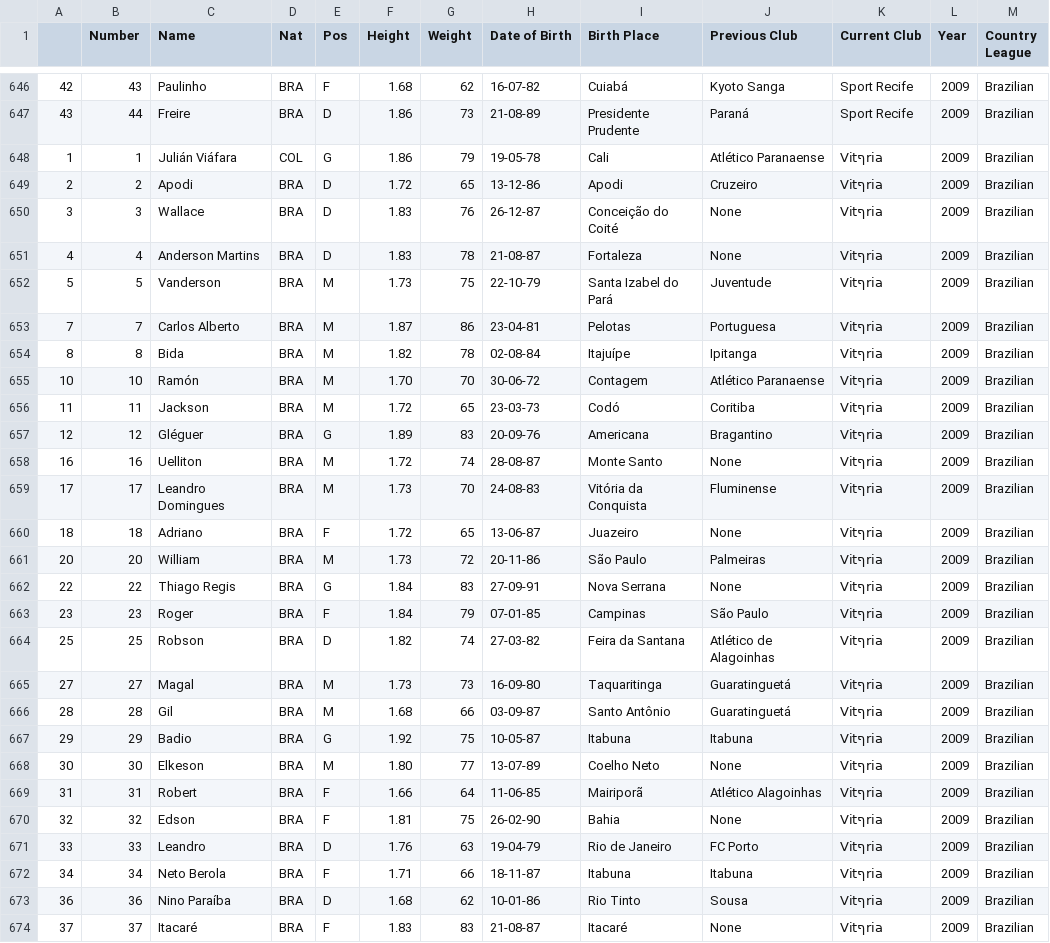
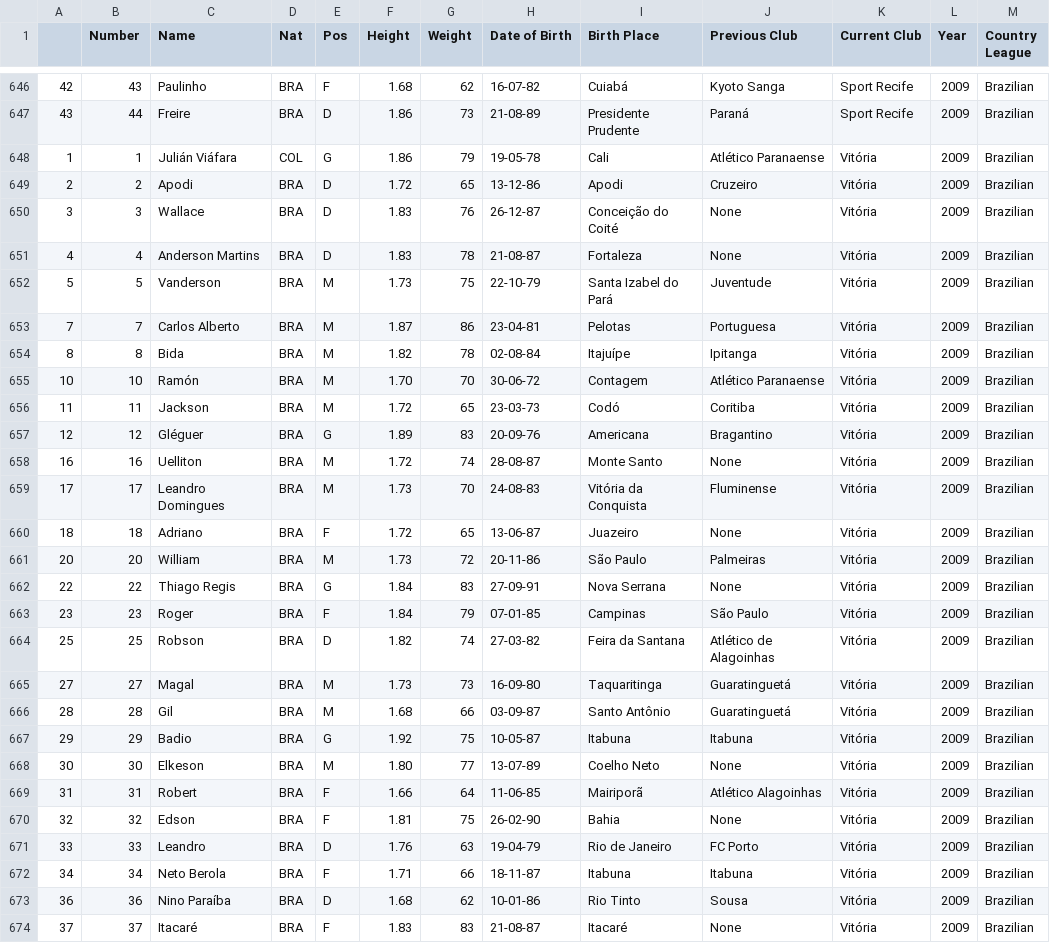
Before and after one commit to jeremydroberts/Soccer-Transfers, a CSV file: csv/brazil/brazil_0910.csv, drawn as a sheet; only a part is shown, gaps mark what is left out; the diff covers the shown part only.

Commit message:
cleaned data

```diff
--- a/csv/brazil/brazil_0910.csv
+++ b/csv/brazil/brazil_0910.csv
@@ -647,28 +647,28 @@
 43,44,Freire,BRA,D,1.86,73,21-08-89,Presidente Prudente,Paraná,Sport Recife,2009,Brazilian
-1,1,Julián Viáfara,COL,G,1.86,79,19-05-78,Cali,Atlético Paranaense,Vitףria,2009,Brazilian
-2,2,Apodi,BRA,D,1.72,65,13-12-86,Apodi,Cruzeiro,Vitףria,2009,Brazilian
-3,3,Wallace,BRA,D,1.83,76,26-12-87,Conceição do Coité,None,Vitףria,2009,Brazilian
-4,4,Anderson Martins,BRA,D,1.83,78,21-08-87,Fortaleza,None,Vitףria,2009,Brazilian
-5,5,Vanderson,BRA,M,1.73,75,22-10-79,Santa Izabel do Pará,Juventude,Vitףria,2009,Brazilian
-7,7,Carlos Alberto,BRA,M,1.87,86,23-04-81,Pelotas,Portuguesa,Vitףria,2009,Brazilian
-8,8,Bida,BRA,M,1.82,78,02-08-84,Itajuípe,Ipitanga,Vitףria,2009,Brazilian
-10,10,Ramón,BRA,M,1.70,70,30-06-72,Contagem,Atlético Paranaense,Vitףria,2009,Brazilian
-11,11,Jackson,BRA,M,1.72,65,23-03-73,Codó,Coritiba,Vitףria,2009,Brazilian
-12,12,Gléguer,BRA,G,1.89,83,20-09-76,Americana,Bragantino,Vitףria,2009,Brazilian
-16,16,Uelliton,BRA,M,1.72,74,28-08-87,Monte Santo,None,Vitףria,2009,Brazilian
-17,17,Leandro Domingues,BRA,M,1.73,70,24-08-83,Vitória da Conquista,Fluminense,Vitףria,2009,Brazilian
-18,18,Adriano,BRA,F,1.72,65,13-06-87,Juazeiro,None,Vitףria,2009,Brazilian
-20,20,William,BRA,M,1.73,72,20-11-86,São Paulo,Palmeiras,Vitףria,2009,Brazilian
-22,22,Thiago Regis,BRA,G,1.84,83,27-09-91,Nova Serrana,None,Vitףria,2009,Brazilian
-23,23,Roger,BRA,F,1.84,79,07-01-85,Campinas,São Paulo,Vitףria,2009,Brazilian
-25,25,Robson,BRA,D,1.82,74,27-03-82,Feira da Santana,Atlético de Alagoinhas,Vitףria,2009,Brazilian
-27,27,Magal,BRA,M,1.73,73,16-09-80,Taquaritinga,Guaratinguetá,Vitףria,2009,Brazilian
-28,28,Gil,BRA,M,1.68,66,03-09-87,Santo Antônio,Guaratinguetá,Vitףria,2009,Brazilian
-29,29,Badio,BRA,G,1.92,75,10-05-87,Itabuna,Itabuna,Vitףria,2009,Brazilian
-30,30,Elkeson,BRA,M,1.80,77,13-07-89,Coelho  Neto,None,Vitףria,2009,Brazilian
-31,31,Robert,BRA,F,1.66,64,11-06-85,Mairiporã,Atlético Alagoinhas,Vitףria,2009,Brazilian
-32,32,Edson,BRA,F,1.81,75,26-02-90,Bahia,None,Vitףria,2009,Brazilian
-33,33,Leandro,BRA,D,1.76,63,19-04-79,Rio de Janeiro,FC Porto,Vitףria,2009,Brazilian
-34,34,Neto Berola,BRA,F,1.71,66,18-11-87,Itabuna,Itabuna,Vitףria,2009,Brazilian
-36,36,Nino Paraíba,BRA,D,1.68,62,10-01-86,Rio Tinto,Sousa,Vitףria,2009,Brazilian
-37,37,Itacaré,BRA,F,1.83,83,21-08-87,Itacaré,None,Vitףria,2009,Brazilian
+1,1,Julián Viáfara,COL,G,1.86,79,19-05-78,Cali,Atlético Paranaense,Vitória,2009,Brazilian
+2,2,Apodi,BRA,D,1.72,65,13-12-86,Apodi,Cruzeiro,Vitória,2009,Brazilian
+3,3,Wallace,BRA,D,1.83,76,26-12-87,Conceição do Coité,None,Vitória,2009,Brazilian
+4,4,Anderson Martins,BRA,D,1.83,78,21-08-87,Fortaleza,None,Vitória,2009,Brazilian
+5,5,Vanderson,BRA,M,1.73,75,22-10-79,Santa Izabel do Pará,Juventude,Vitória,2009,Brazilian
+7,7,Carlos Alberto,BRA,M,1.87,86,23-04-81,Pelotas,Portuguesa,Vitória,2009,Brazilian
+8,8,Bida,BRA,M,1.82,78,02-08-84,Itajuípe,Ipitanga,Vitória,2009,Brazilian
+10,10,Ramón,BRA,M,1.70,70,30-06-72,Contagem,Atlético Paranaense,Vitória,2009,Brazilian
+11,11,Jackson,BRA,M,1.72,65,23-03-73,Codó,Coritiba,Vitória,2009,Brazilian
+12,12,Gléguer,BRA,G,1.89,83,20-09-76,Americana,Bragantino,Vitória,2009,Brazilian
+16,16,Uelliton,BRA,M,1.72,74,28-08-87,Monte Santo,None,Vitória,2009,Brazilian
+17,17,Leandro Domingues,BRA,M,1.73,70,24-08-83,Vitória da Conquista,Fluminense,Vitória,2009,Brazilian
+18,18,Adriano,BRA,F,1.72,65,13-06-87,Juazeiro,None,Vitória,2009,Brazilian
+20,20,William,BRA,M,1.73,72,20-11-86,São Paulo,Palmeiras,Vitória,2009,Brazilian
+22,22,Thiago Regis,BRA,G,1.84,83,27-09-91,Nova Serrana,None,Vitória,2009,Brazilian
+23,23,Roger,BRA,F,1.84,79,07-01-85,Campinas,São Paulo,Vitória,2009,Brazilian
+25,25,Robson,BRA,D,1.82,74,27-03-82,Feira da Santana,Atlético de Alagoinhas,Vitória,2009,Brazilian
+27,27,Magal,BRA,M,1.73,73,16-09-80,Taquaritinga,Guaratinguetá,Vitória,2009,Brazilian
+28,28,Gil,BRA,M,1.68,66,03-09-87,Santo Antônio,Guaratinguetá,Vitória,2009,Brazilian
+29,29,Badio,BRA,G,1.92,75,10-05-87,Itabuna,Itabuna,Vitória,2009,Brazilian
+30,30,Elkeson,BRA,M,1.80,77,13-07-89,Coelho  Neto,None,Vitória,2009,Brazilian
+31,31,Robert,BRA,F,1.66,64,11-06-85,Mairiporã,Atlético Alagoinhas,Vitória,2009,Brazilian
+32,32,Edson,BRA,F,1.81,75,26-02-90,Bahia,None,Vitória,2009,Brazilian
+33,33,Leandro,BRA,D,1.76,63,19-04-79,Rio de Janeiro,FC Porto,Vitória,2009,Brazilian
+34,34,Neto Berola,BRA,F,1.71,66,18-11-87,Itabuna,Itabuna,Vitória,2009,Brazilian
+36,36,Nino Paraíba,BRA,D,1.68,62,10-01-86,Rio Tinto,Sousa,Vitória,2009,Brazilian
+37,37,Itacaré,BRA,F,1.83,83,21-08-87,Itacaré,None,Vitória,2009,Brazilian
```
Also changed, not shown: 75 edited cells elsewhere in this file.
